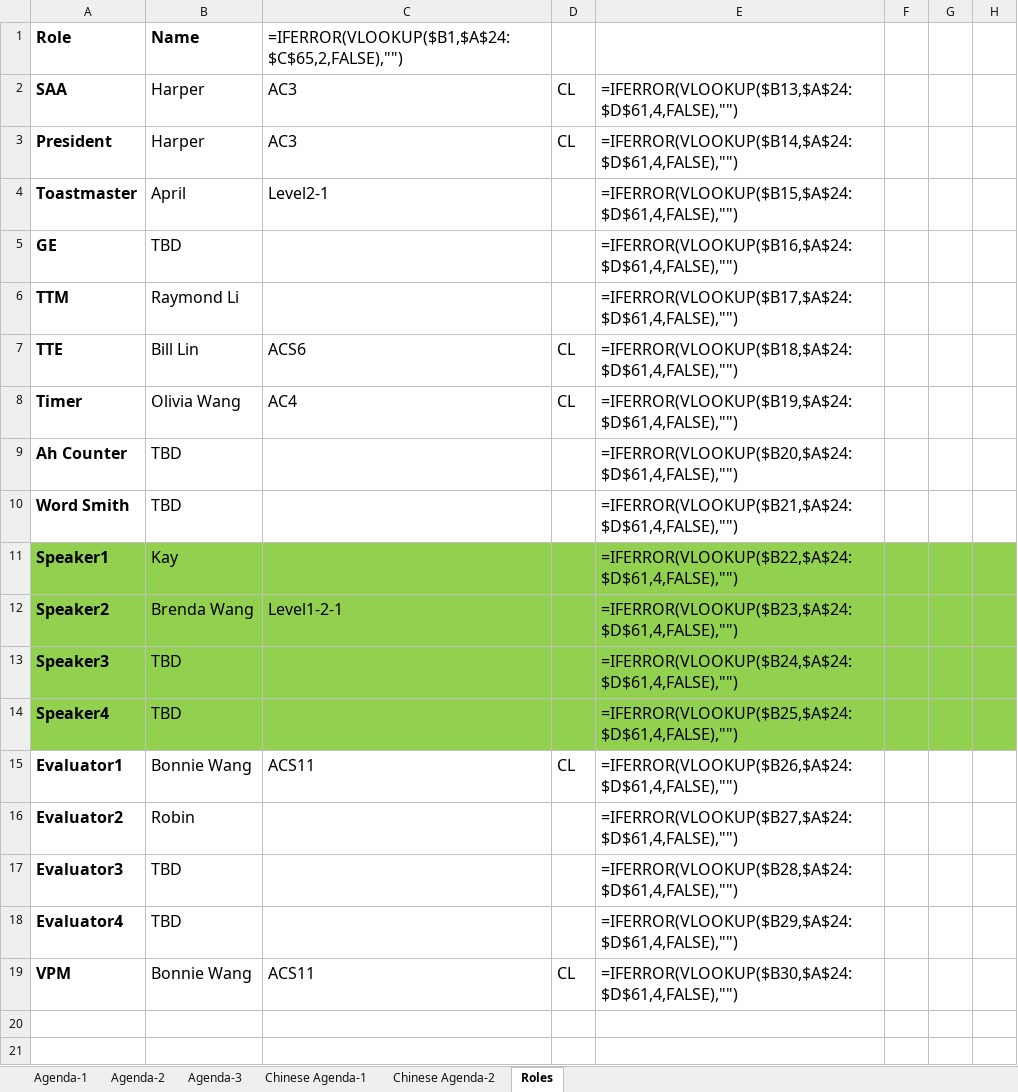
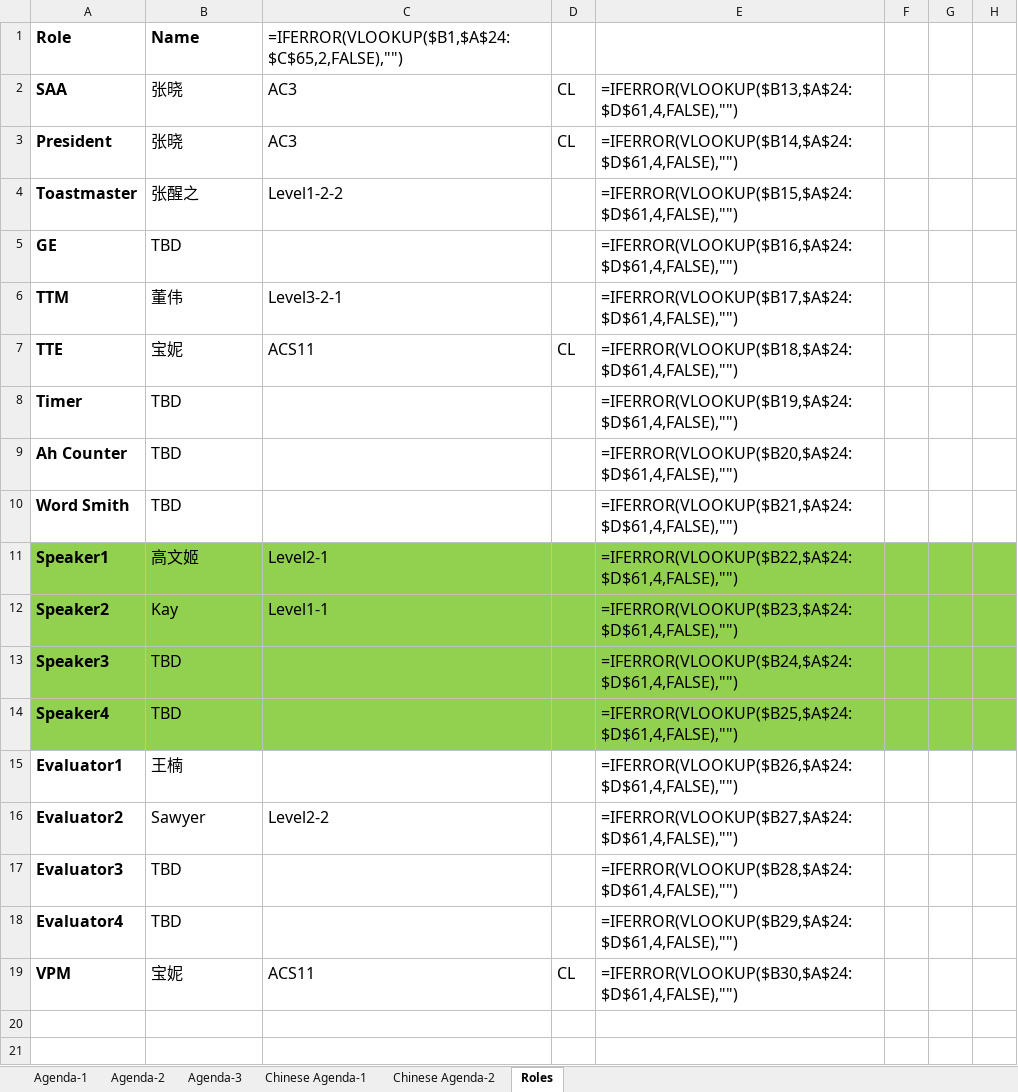
Before and after one commit to elliotzh/ms-toastmaster, an Excel workbook: agenda_generator/output/agenda.xlsx, sheet Roles, drawn as a sheet; only a part is shown; values as stored, in another font and other column widths than the file's, no borders; formulas without a stored value are shown as written; the diff names each change by its address in the sheet, - before the commit and + after, or states it on an @@ line.

```diff
--- a/agenda_generator/output/agenda.xlsx (sheet Roles)
+++ b/agenda_generator/output/agenda.xlsx (sheet Roles)
-B2:B3: Harper
+B2:B3: 张晓
-B4: April
+B4: 张醒之
-C4: Level2-1
+C4: Level1-2-2
-B6: Raymond Li
+B6: 董伟
-C6: (empty)
+C6: Level3-2-1
-B7: Bill Lin
+B7: 宝妮
-C7: ACS6
+C7: ACS11
-B8: Olivia Wang
+B8: TBD
-C8: AC4
+C8: (empty)
-D8: CL
+D8: (empty)
-B11: Kay
+B11: 高文姬
-C11: (empty)
+C11: Level2-1
-B12: Brenda Wang
+B12: Kay
-C12: Level1-2-1
+C12: Level1-1
-B15: Bonnie Wang
+B15: 王楠
-C15: ACS11
+C15: (empty)
-D15: CL
+D15: (empty)
-B16: Robin
+B16: Sawyer
-C16: (empty)
+C16: Level2-2
-B19: Bonnie Wang
+B19: 宝妮
```
Also changed, not shown: sheet Agenda-2, sheet Chinese Agenda-2, charts or pictures, 4 other files.
